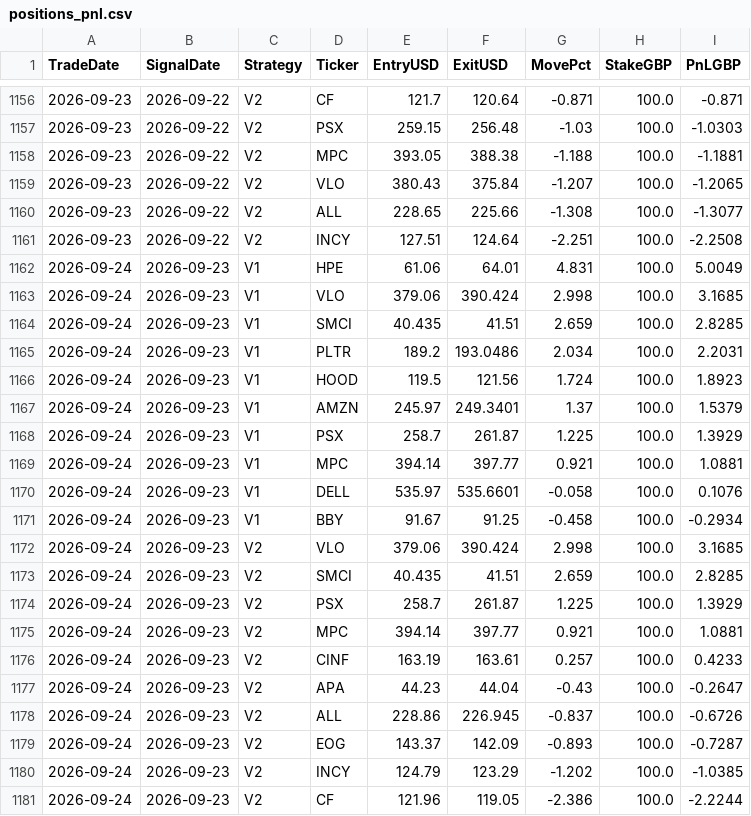
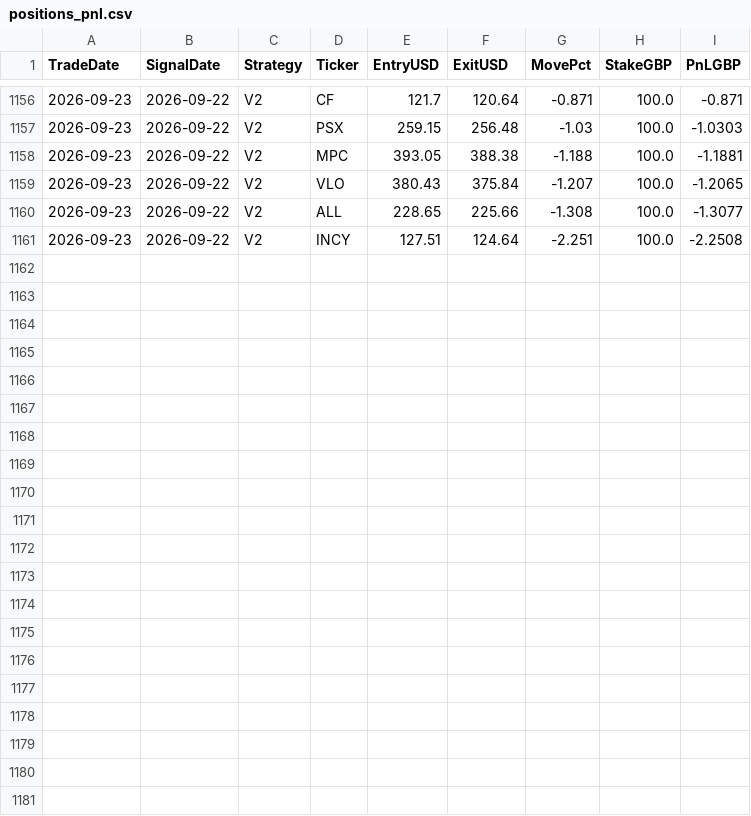
Before and after one commit to MrinalBhargava/sp500-dashboard, a CSV file: positions_pnl.csv, drawn as a sheet; only a part is shown, gaps mark what is left out; the diff names each change by its address in the sheet, - before the commit and + after, or states it on an @@ line.

```diff
--- a/positions_pnl.csv
+++ b/positions_pnl.csv
-row 1162: 2026-09-24 | 2026-09-23 | V1 | HPE | 61.06 | 64.01 | 4.831 | 100.0 | 5.0049
-row 1163: 2026-09-24 | 2026-09-23 | V1 | VLO | 379.06 | 390.424 | 2.998 | 100.0 | 3.1685
-row 1164: 2026-09-24 | 2026-09-23 | V1 | SMCI | 40.435 | 41.51 | 2.659 | 100.0 | 2.8285
-row 1165: 2026-09-24 | 2026-09-23 | V1 | PLTR | 189.2 | 193.0486 | 2.034 | 100.0 | 2.2031
-row 1166: 2026-09-24 | 2026-09-23 | V1 | HOOD | 119.5 | 121.56 | 1.724 | 100.0 | 1.8923
-row 1167: 2026-09-24 | 2026-09-23 | V1 | AMZN | 245.97 | 249.3401 | 1.37 | 100.0 | 1.5379
-row 1168: 2026-09-24 | 2026-09-23 | V1 | PSX | 258.7 | 261.87 | 1.225 | 100.0 | 1.3929
-row 1169: 2026-09-24 | 2026-09-23 | V1 | MPC | 394.14 | 397.77 | 0.921 | 100.0 | 1.0881
-row 1170: 2026-09-24 | 2026-09-23 | V1 | DELL | 535.97 | 535.6601 | -0.058 | 100.0 | 0.1076
-row 1171: 2026-09-24 | 2026-09-23 | V1 | BBY | 91.67 | 91.25 | -0.458 | 100.0 | -0.2934
-row 1172: 2026-09-24 | 2026-09-23 | V2 | VLO | 379.06 | 390.424 | 2.998 | 100.0 | 3.1685
-row 1173: 2026-09-24 | 2026-09-23 | V2 | SMCI | 40.435 | 41.51 | 2.659 | 100.0 | 2.8285
-row 1174: 2026-09-24 | 2026-09-23 | V2 | PSX | 258.7 | 261.87 | 1.225 | 100.0 | 1.3929
-row 1175: 2026-09-24 | 2026-09-23 | V2 | MPC | 394.14 | 397.77 | 0.921 | 100.0 | 1.0881
-row 1176: 2026-09-24 | 2026-09-23 | V2 | CINF | 163.19 | 163.61 | 0.257 | 100.0 | 0.4233
-row 1177: 2026-09-24 | 2026-09-23 | V2 | APA | 44.23 | 44.04 | -0.43 | 100.0 | -0.2647
-row 1178: 2026-09-24 | 2026-09-23 | V2 | ALL | 228.86 | 226.945 | -0.837 | 100.0 | -0.6726
-row 1179: 2026-09-24 | 2026-09-23 | V2 | EOG | 143.37 | 142.09 | -0.893 | 100.0 | -0.7287
-row 1180: 2026-09-24 | 2026-09-23 | V2 | INCY | 124.79 | 123.29 | -1.202 | 100.0 | -1.0385
-row 1181: 2026-09-24 | 2026-09-23 | V2 | CF | 121.96 | 119.05 | -2.386 | 100.0 | -2.2244
```
Also changed, not shown: daily_pnl.csv.
